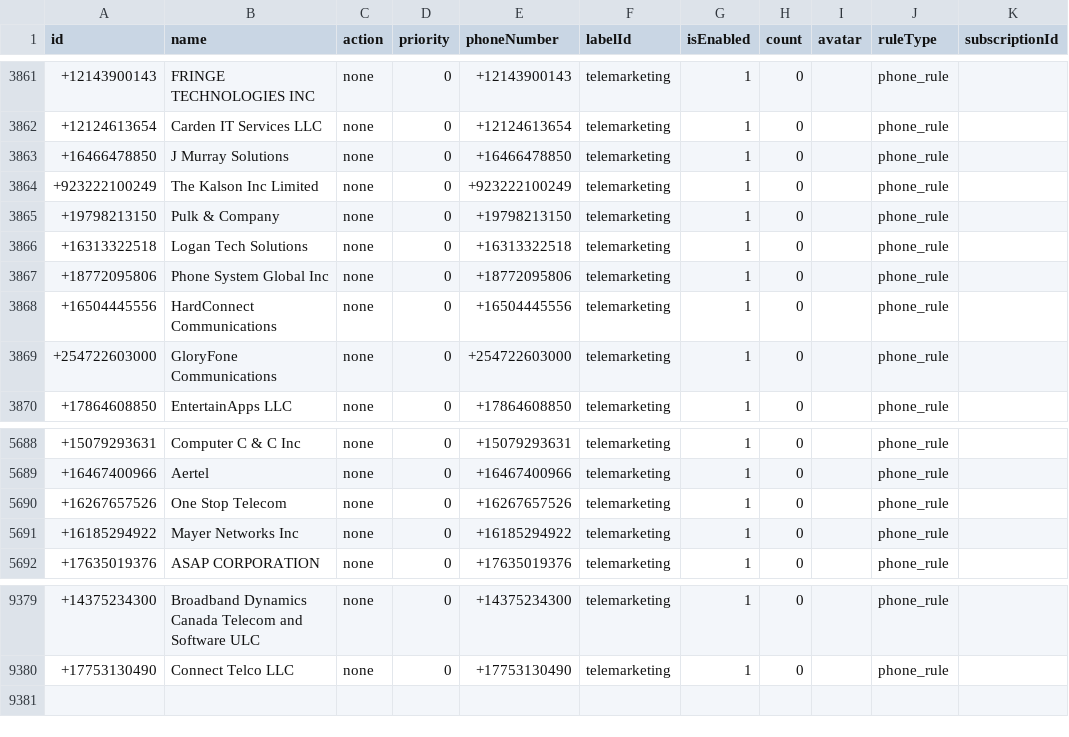
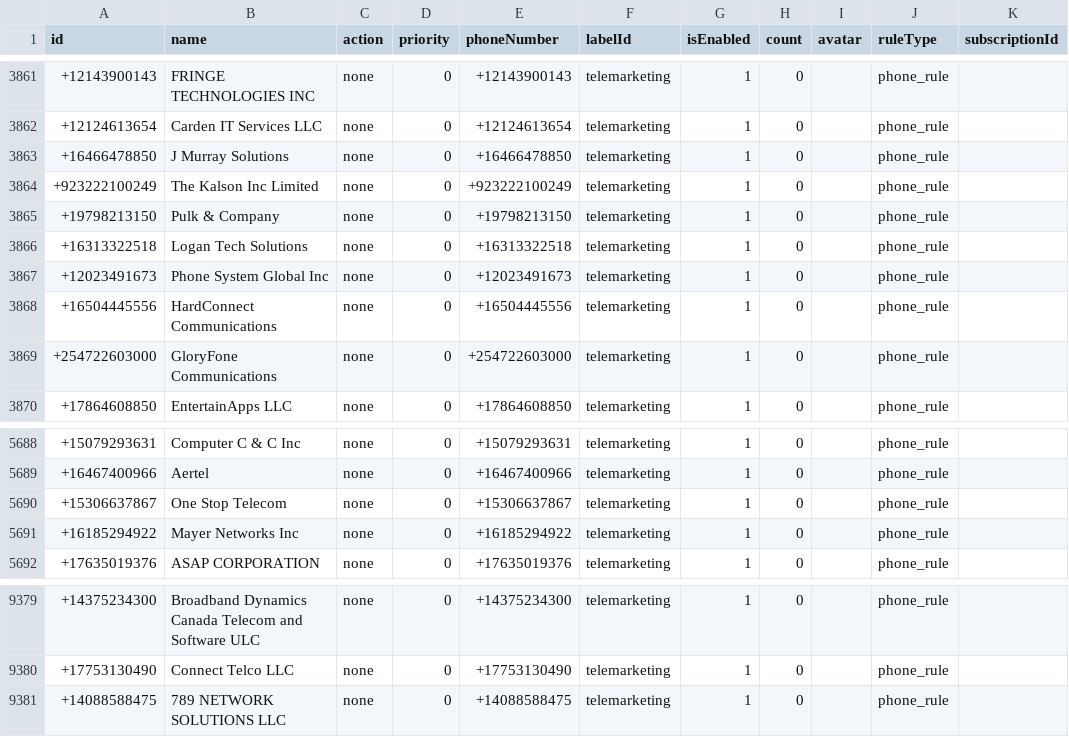
Before and after one commit to choicenew/yourcallrule, a CSV file: US/fcc_processed_data.csv, drawn as a sheet; only a part is shown, gaps mark what is left out.

```diff
--- a/US/fcc_processed_data.csv
+++ b/US/fcc_processed_data.csv
@@ -3866,3 +3866,3 @@ id,name,action,priority,phoneNumber,labelId,isEnabled,count,avatar,ruleType,subs
 +16313322518,Logan Tech Solutions,none,0,+16313322518,telemarketing,1,0,,phone_rule,
-+18772095806,Phone System Global Inc,none,0,+18772095806,telemarketing,1,0,,phone_rule,
++12023491673,Phone System Global Inc,none,0,+12023491673,telemarketing,1,0,,phone_rule,
 +16504445556,HardConnect Communications,none,0,+16504445556,telemarketing,1,0,,phone_rule,
@@ -5689,3 +5689,3 @@ id,name,action,priority,phoneNumber,labelId,isEnabled,count,avatar,ruleType,subs
 +16467400966,Aertel,none,0,+16467400966,telemarketing,1,0,,phone_rule,
-+16267657526,One Stop Telecom,none,0,+16267657526,telemarketing,1,0,,phone_rule,
++15306637867,One Stop Telecom,none,0,+15306637867,telemarketing,1,0,,phone_rule,
 +16185294922,Mayer Networks Inc,none,0,+16185294922,telemarketing,1,0,,phone_rule,
@@ -9380 +9380,2 @@ id,name,action,priority,phoneNumber,labelId,isEnabled,count,avatar,ruleType,subs
 +17753130490,Connect Telco LLC,none,0,+17753130490,telemarketing,1,0,,phone_rule,
++14088588475,789 NETWORK SOLUTIONS LLC,none,0,+14088588475,telemarketing,1,0,,phone_rule,
```
